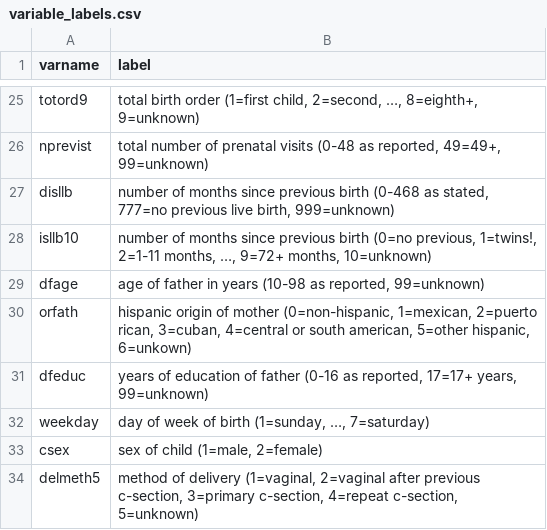
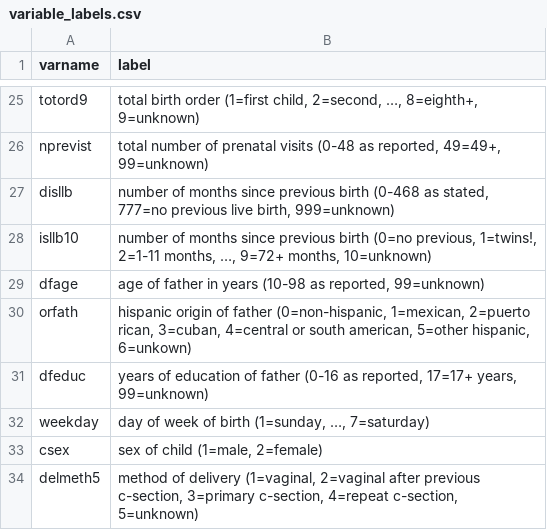
Before and after one commit to acwatt/are213, a CSV file: problem_sets/ps1b/variable_labels.csv, drawn as a sheet; only a part is shown, gaps mark what is left out.

```diff
--- a/problem_sets/ps1b/variable_labels.csv
+++ b/problem_sets/ps1b/variable_labels.csv
@@ -29,3 +29,3 @@ isllb10,"number of months since previous birth (0=no previous, 1=twins!, 2=1-11
 dfage,"age of father in years (10-98 as reported, 99=unknown)"
-orfath,"hispanic origin of mother (0=non-hispanic, 1=mexican, 2=puerto rican, 3=cuban, 4=central or south american, 5=other hispanic, 6=unkown)"
+orfath,"hispanic origin of father (0=non-hispanic, 1=mexican, 2=puerto rican, 3=cuban, 4=central or south american, 5=other hispanic, 6=unkown)"
 dfeduc,"years of education of father (0-16 as reported, 17=17+ years, 99=unknown)"
```
Also changed, not shown: 2 other files.
